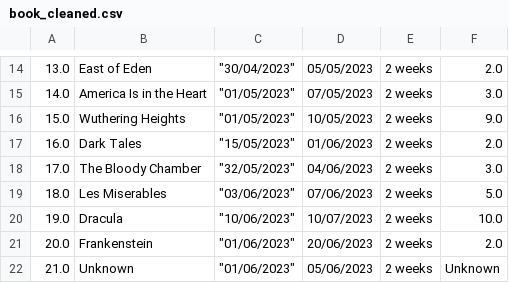
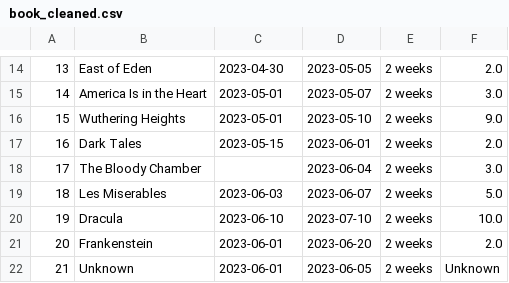
Before and after one commit to NaumanMahmood/DE5_M5_20250728, a CSV file: python_app/data/cleaned/book_cleaned.csv, drawn as a sheet; only a part is shown, gaps mark what is left out; the diff covers the shown part only; the diff names each change by its address in the sheet, - before the commit and + after, or states it on an @@ line.

```diff
--- a/python_app/data/cleaned/book_cleaned.csv
+++ b/python_app/data/cleaned/book_cleaned.csv
-A14: 13.0
+A14: 13
-C14: "30/04/2023"
+C14: 2023-04-30
-D14: 05/05/2023
+D14: 2023-05-05
-A15: 14.0
+A15: 14
-C15:C16: "01/05/2023"
+C15:C16: 2023-05-01
-D15: 07/05/2023
+D15: 2023-05-07
-A16: 15.0
+A16: 15
-D16: 10/05/2023
+D16: 2023-05-10
-A17: 16.0
+A17: 16
-C17: "15/05/2023"
+C17: 2023-05-15
-D17: 01/06/2023
+D17: 2023-06-01
-A18: 17.0
+A18: 17
-C18: "32/05/2023"
+C18: (empty)
-D18: 04/06/2023
+D18: 2023-06-04
-A19: 18.0
+A19: 18
-C19: "03/06/2023"
+C19: 2023-06-03
-D19: 07/06/2023
+D19: 2023-06-07
-A20: 19.0
+A20: 19
-C20: "10/06/2023"
+C20: 2023-06-10
-D20: 10/07/2023
+D20: 2023-07-10
-A21: 20.0
+A21: 20
-C21:C22: "01/06/2023"
+C21:C22: 2023-06-01
-D21: 20/06/2023
+D21: 2023-06-20
-A22: 21.0
+A22: 21
-D22: 05/06/2023
+D22: 2023-06-05
```
Also changed, not shown: 1 added row, 1 removed row and 36 edited cells elsewhere in this file, 2 other files.
